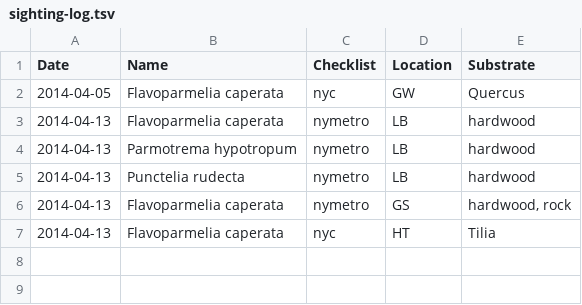
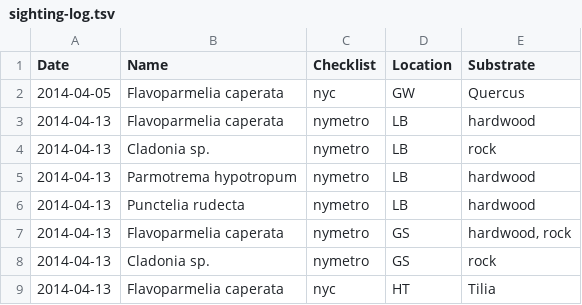
Before and after one commit to patch/nyc-lichen-checklist, a TSV file: sighting-log.tsv, drawn as a sheet.

Commit message:
Cladonia sp. from Lost Brook and Greenbrook
still working on specific identification

```diff
--- a/sighting-log.tsv
+++ b/sighting-log.tsv
@@ -3,2 +3,3 @@ Date	Name	Checklist	Location	Substrate
 2014-04-13	Flavoparmelia caperata	nymetro	LB	hardwood
+2014-04-13	Cladonia sp.	nymetro	LB	rock
 2014-04-13	Parmotrema hypotropum	nymetro	LB	hardwood
@@ -6,2 +7,3 @@ Date	Name	Checklist	Location	Substrate
 2014-04-13	Flavoparmelia caperata	nymetro	GS	hardwood, rock
+2014-04-13	Cladonia sp.	nymetro	GS	rock
 2014-04-13	Flavoparmelia caperata	nyc	HT	Tilia
```
Also changed, not shown: 1 other file.
